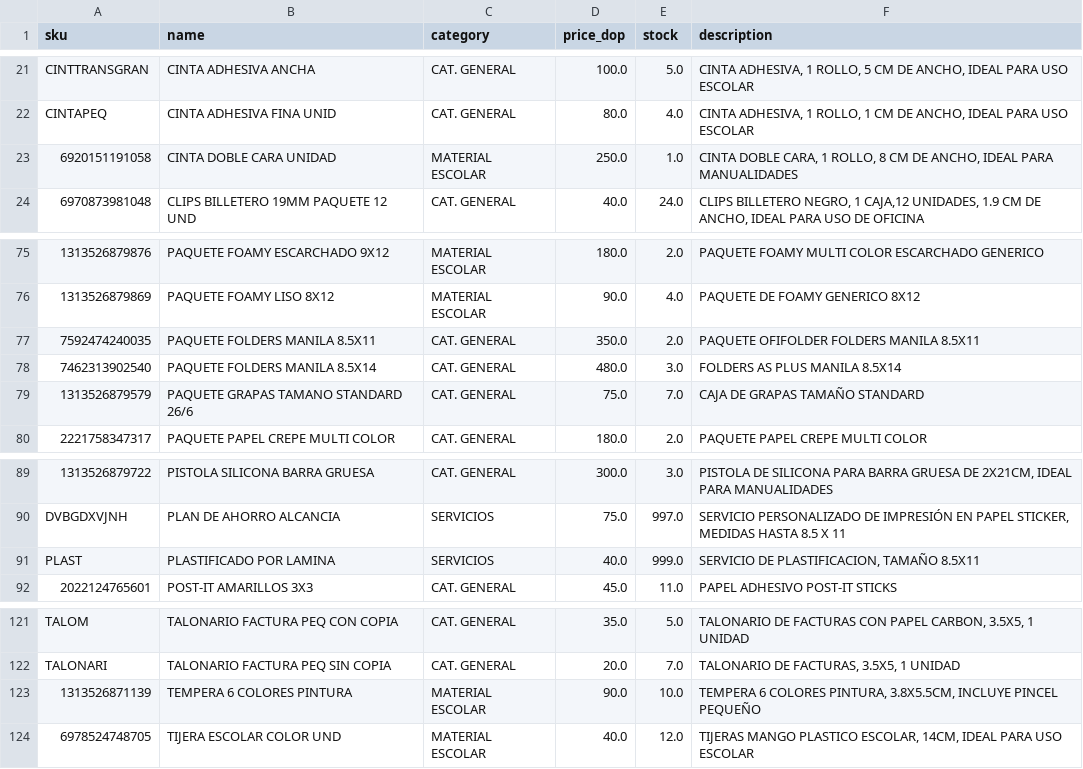
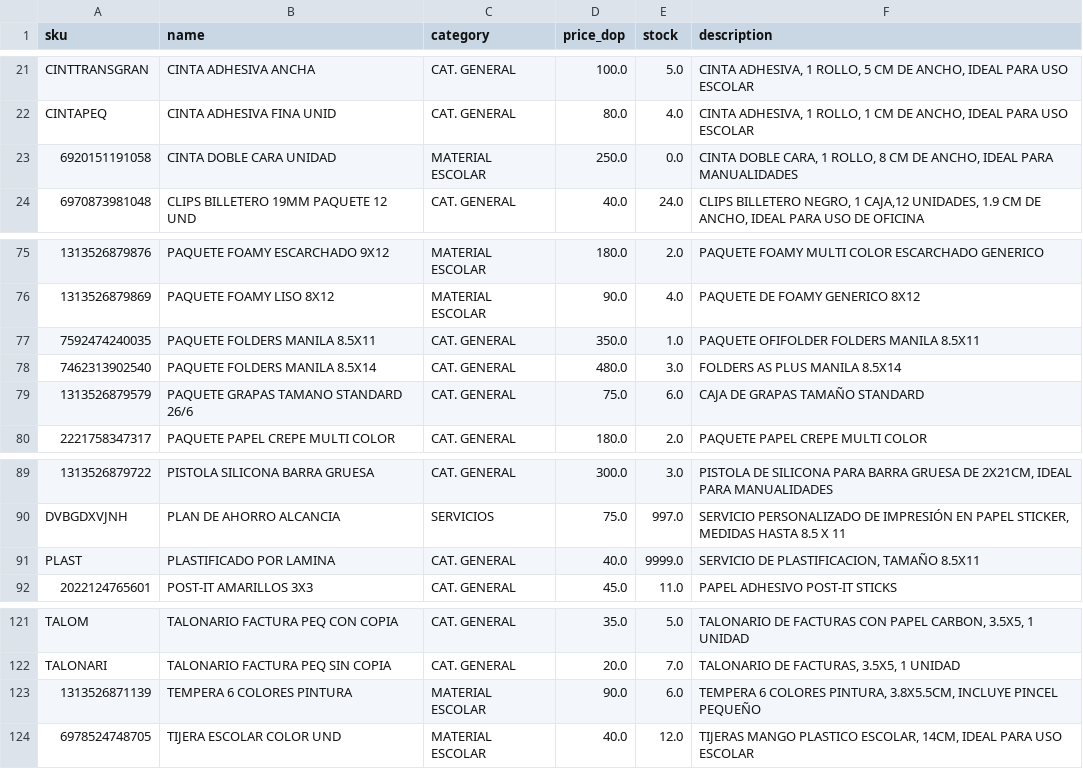
Before and after one commit to Oliver-Rodry/Oliver-Rodry.github.io, a CSV file: products.csv, drawn as a sheet; only a part is shown, gaps mark what is left out; the diff covers the shown part only; the diff names each change by its address in the sheet, - before the commit and + after, or states it on an @@ line.

```diff
--- a/products.csv
+++ b/products.csv
-E23 (stock): 1.0
+E23 (stock): 0.0
-E77 (stock): 2.0
+E77 (stock): 1.0
-E79 (stock): 7.0
+E79 (stock): 6.0
-C91 (category): SERVICIOS
+C91 (category): CAT. GENERAL
-E91 (stock): 999.0
+E91 (stock): 9999.0
-E123 (stock): 10.0
+E123 (stock): 6.0
```
Also changed, not shown: 10 edited cells elsewhere in this file.
